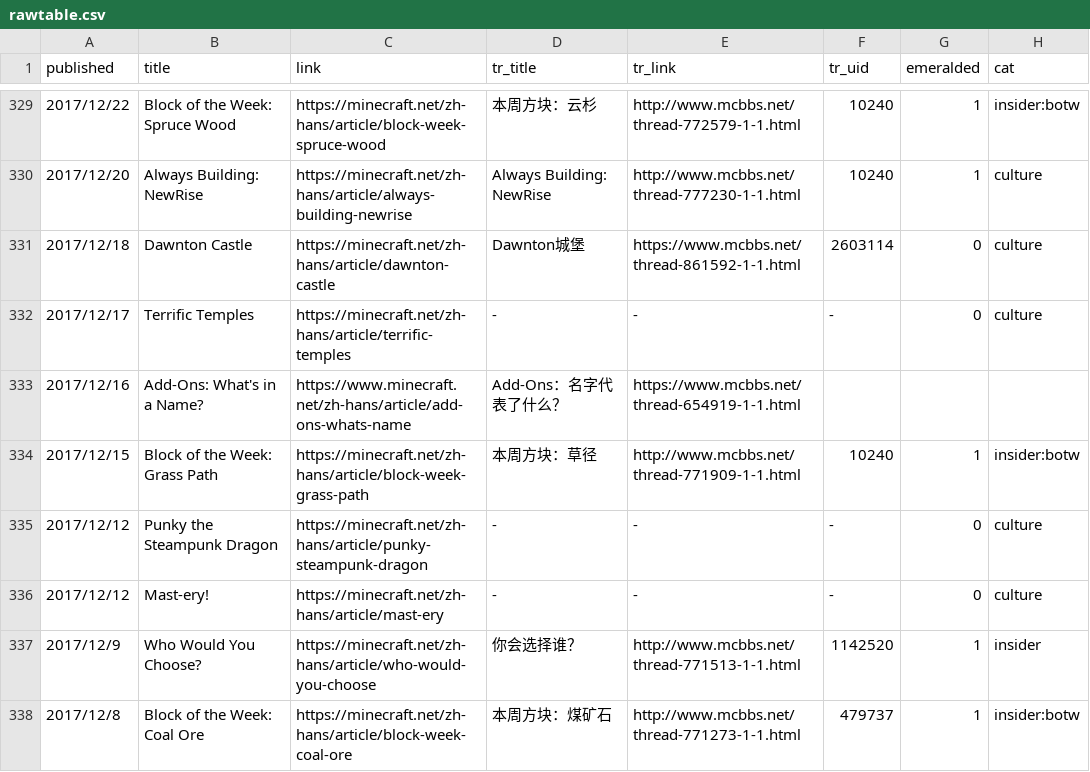
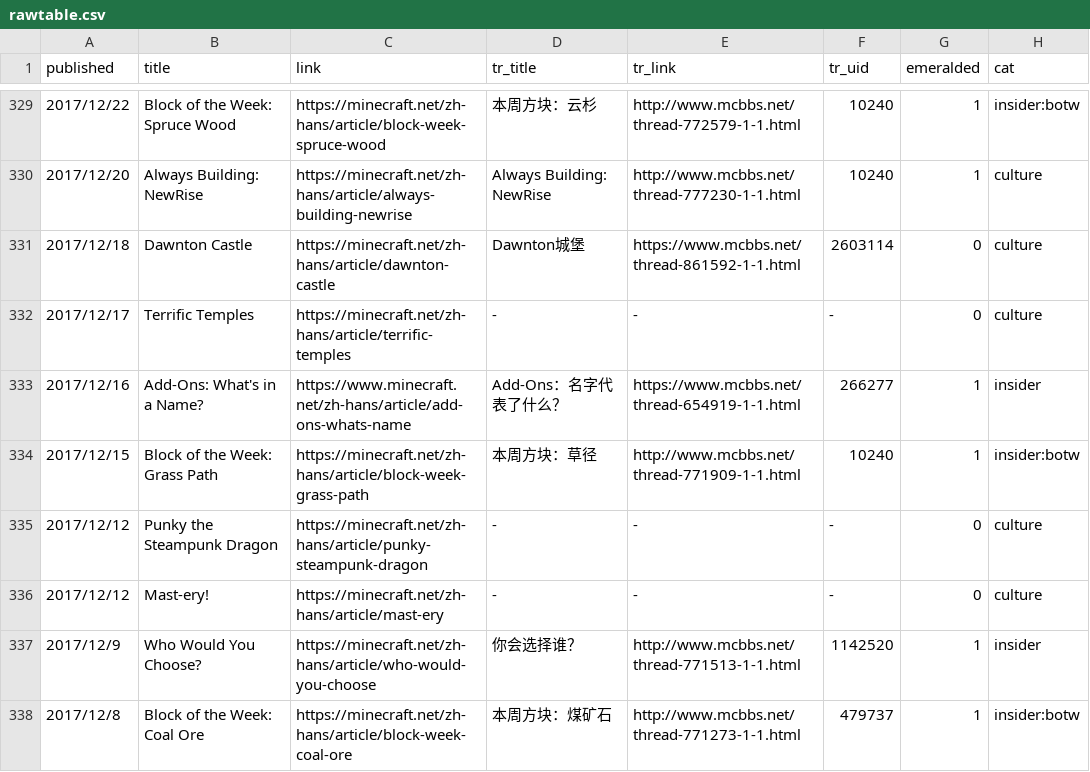
Before and after one commit to SPXFellow/minecraft.net-translations, a CSV file: rawtable.csv, drawn as a sheet; only a part is shown, gaps mark what is left out.

```diff
--- a/rawtable.csv
+++ b/rawtable.csv
@@ -332,3 +332,3 @@ published,title,link,tr_title,tr_link,tr_uid,emeralded,cat
 2017/12/17,Terrific Temples,https://minecraft.net/zh-hans/article/terrific-temples,-,-,-,0,culture
-2017/12/16,Add-Ons: What's in a Name?,https://www.minecraft.net/zh-hans/article/add-ons-whats-name,Add-Ons：名字代表了什么？,https://www.mcbbs.net/thread-654919-1-1.html,"","",""
+2017/12/16,Add-Ons: What's in a Name?,https://www.minecraft.net/zh-hans/article/add-ons-whats-name,Add-Ons：名字代表了什么？,https://www.mcbbs.net/thread-654919-1-1.html,266277,1,insider
 2017/12/15,Block of the Week: Grass Path,https://minecraft.net/zh-hans/article/block-week-grass-path,本周方块：草径,http://www.mcbbs.net/thread-771909-1-1.html,10240,1,insider:botw
```
Also changed, not shown: 4 other files.
